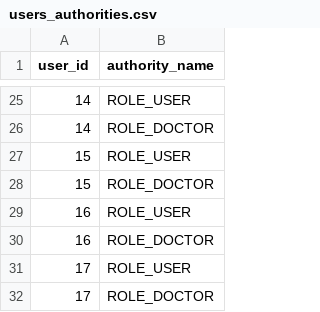
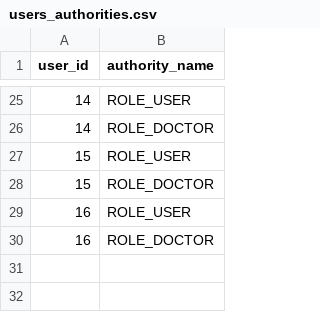
Before and after one commit to juliehung/totoro-version, a CSV file: src/main/resources/config/liquibase/users_authorities.csv, drawn as a sheet; only a part is shown, gaps mark what is left out; the diff names each change by its address in the sheet, - before the commit and + after, or states it on an @@ line.

```diff
--- a/src/main/resources/config/liquibase/users_authorities.csv
+++ b/src/main/resources/config/liquibase/users_authorities.csv
-row 31: 17 | ROLE_USER
-row 32: 17 | ROLE_DOCTOR
```
Also changed, not shown: src/main/resources/config/liquibase/patients_tags.csv, src/main/resources/config/liquibase/users.csv, 6 other files.
